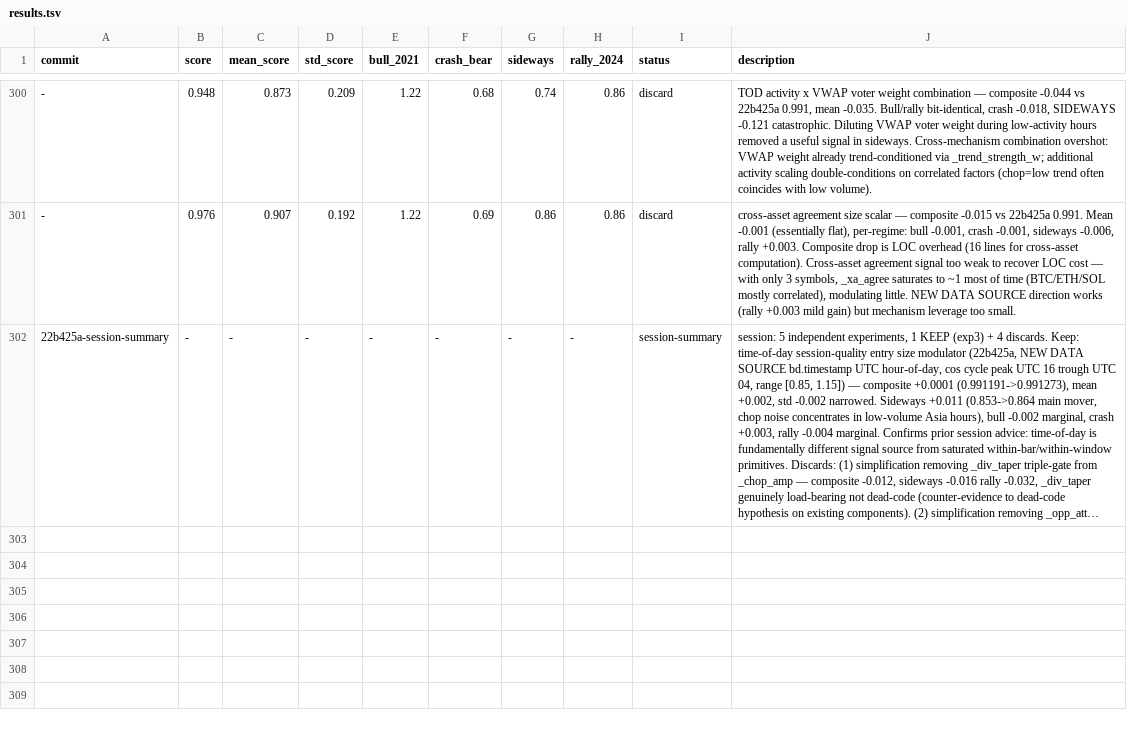
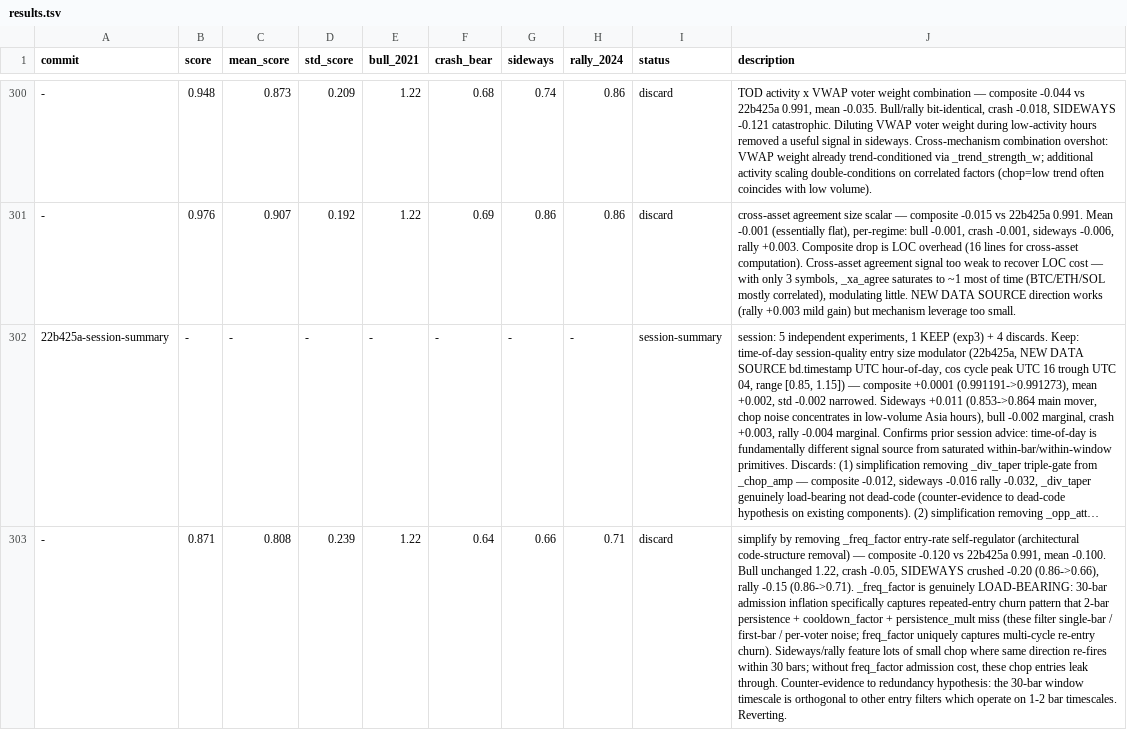
Before and after one commit to dragonkid/auto-researchtrading, a TSV file: results.tsv, drawn as a sheet; only a part is shown, gaps mark what is left out; long unchanged cells end in …; the diff covers the shown part only; the diff names each change by its address in the sheet, - before the commit and + after, or states it on an @@ line.

Commit message:
doc: append prior session discard rows to results.tsv

```diff
--- a/results.tsv
+++ b/results.tsv
+row 303: - | 0.871 | 0.808 | 0.239 | 1.22 | 0.64 | 0.66 | 0.71 | discard | simplify by removing _freq_factor entry-rate self-regulator (architectural code-structure removal) — composite -0.120 vs 22b425a 0.991, mean -0.100. Bull unchanged 1.22, crash -0.05, SIDEWAYS crushed -0.20 (0.86->0.66), rally -0.15 (0.86->0.71). _freq_factor is genuinely LOAD-BEARING: 30-bar admission inflation specifically captures repeated-entry churn pattern that 2-bar persistence + cooldown_factor + persistence_mult miss (these filter single-bar / first-bar / per-voter noise; freq_factor uniquely captures multi-cycle re-entry churn). Sideways/rally feature lots of small chop where same direction re-fires within 30 bars; without freq_factor admission cost, these chop entries leak through. Counter-evidence to redundancy hypothesis: the 30-bar window timescale is orthogonal to other entry filters which operate on 1-2 bar timescales. Reverting.
```
Also changed, not shown: 2 added rows elsewhere in this file.
